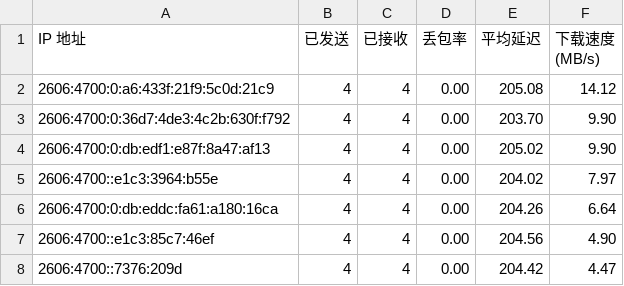
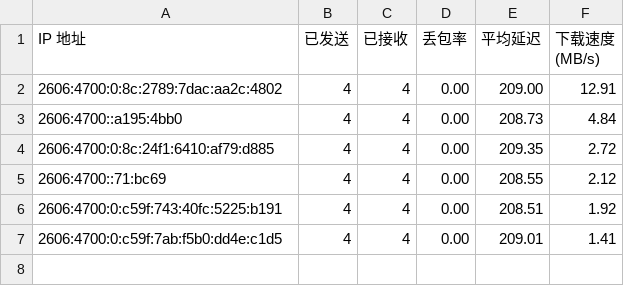
Before and after one commit to cooscode/IPDB, a CSV file: BestCF/ipv6.csv, drawn as a sheet.

Commit message:
Update BestCF/ipv6.csv - 2026-05-03 22:15:09

```diff
--- a/BestCF/ipv6.csv
+++ b/BestCF/ipv6.csv
@@ -1,8 +1,7 @@
 IP 地址,已发送,已接收,丢包率,平均延迟,下载速度 (MB/s)
-2606:4700:0:a6:433f:21f9:5c0d:21c9,4,4,0.00,205.08,14.12
-2606:4700:0:36d7:4de3:4c2b:630f:f792,4,4,0.00,203.70,9.90
-2606:4700:0:db:edf1:e87f:8a47:af13,4,4,0.00,205.02,9.90
-2606:4700::e1c3:3964:b55e,4,4,0.00,204.02,7.97
-2606:4700:0:db:eddc:fa61:a180:16ca,4,4,0.00,204.26,6.64
-2606:4700::e1c3:85c7:46ef,4,4,0.00,204.56,4.90
-2606:4700::7376:209d,4,4,0.00,204.42,4.47
+2606:4700:0:8c:2789:7dac:aa2c:4802,4,4,0.00,209.00,12.91
+2606:4700::a195:4bb0,4,4,0.00,208.73,4.84
+2606:4700:0:8c:24f1:6410:af79:d885,4,4,0.00,209.35,2.72
+2606:4700::71:bc69,4,4,0.00,208.55,2.12
+2606:4700:0:c59f:743:40fc:5225:b191,4,4,0.00,208.51,1.92
+2606:4700:0:c59f:7ab:f5b0:dd4e:c1d5,4,4,0.00,209.01,1.41
```
